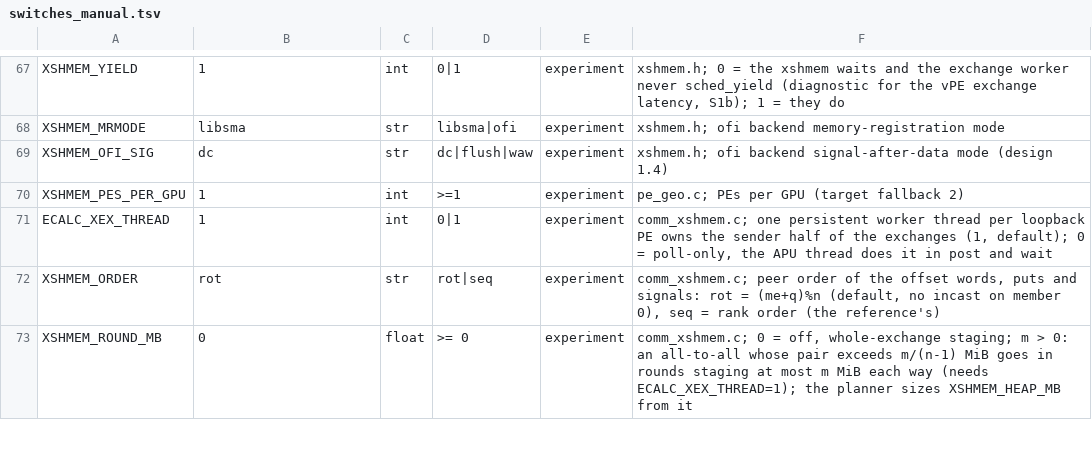
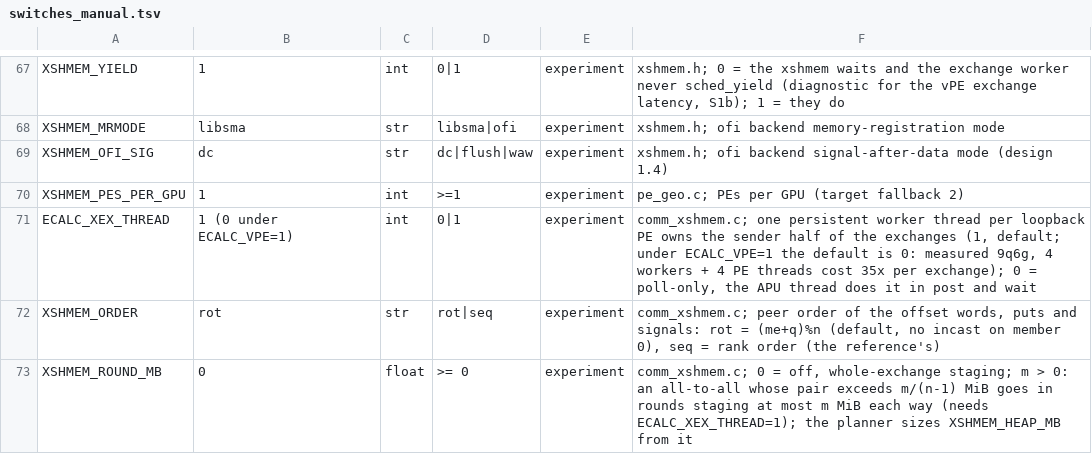
Before and after one commit to cecoppola/ntt, a TSV file: ecalc/switches_manual.tsv, drawn as a sheet; only a part is shown, gaps mark what is left out.

```diff
--- a/ecalc/switches_manual.tsv
+++ b/ecalc/switches_manual.tsv
@@ -70,3 +70,3 @@ XSHMEM_OFI_SIG	dc	str	dc|flush|waw	experiment	xshmem.h; ofi backend signal-after
 XSHMEM_PES_PER_GPU	1	int	>=1	experiment	pe_geo.c; PEs per GPU (target fallback 2)
-ECALC_XEX_THREAD	1	int	0|1	experiment	comm_xshmem.c; one persistent worker thread per loopback PE owns the sender half of the exchanges (1, default); 0 = poll-only, the APU thread does it in post and wait
+ECALC_XEX_THREAD	1 (0 under ECALC_VPE=1)	int	0|1	experiment	comm_xshmem.c; one persistent worker thread per loopback PE owns the sender half of the exchanges (1, default; under ECALC_VPE=1 the default is 0: measured 9q6g, 4 workers + 4 PE threads cost 35x per exchange); 0 = poll-only, the APU thread does it in post and wait
 XSHMEM_ORDER	rot	str	rot|seq	experiment	comm_xshmem.c; peer order of the offset words, puts and signals: rot = (me+q)%n (default, no incast on member 0), seq = rank order (the reference's)
```
Also changed, not shown: ecalc/switches.tsv, 2 other files.
